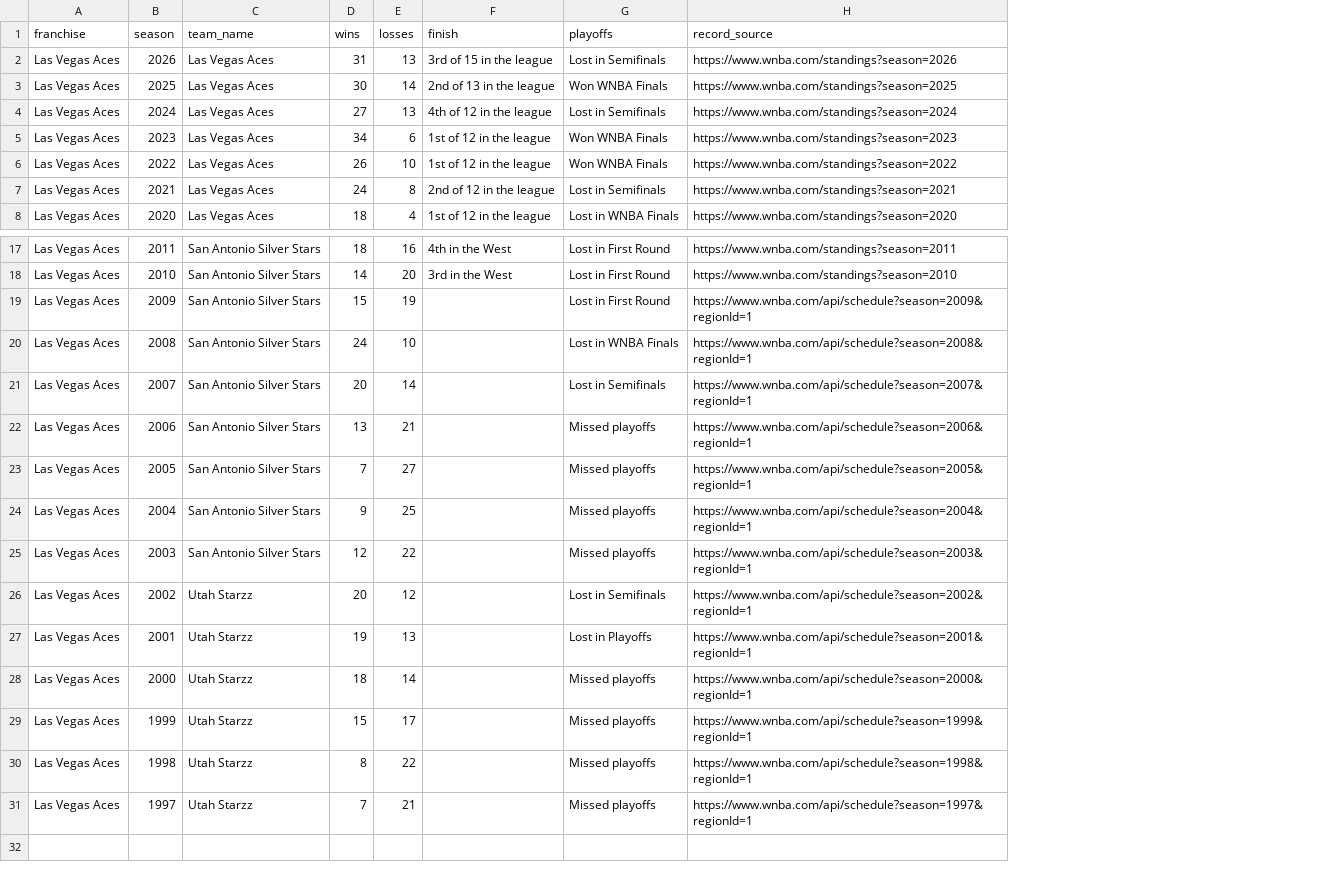
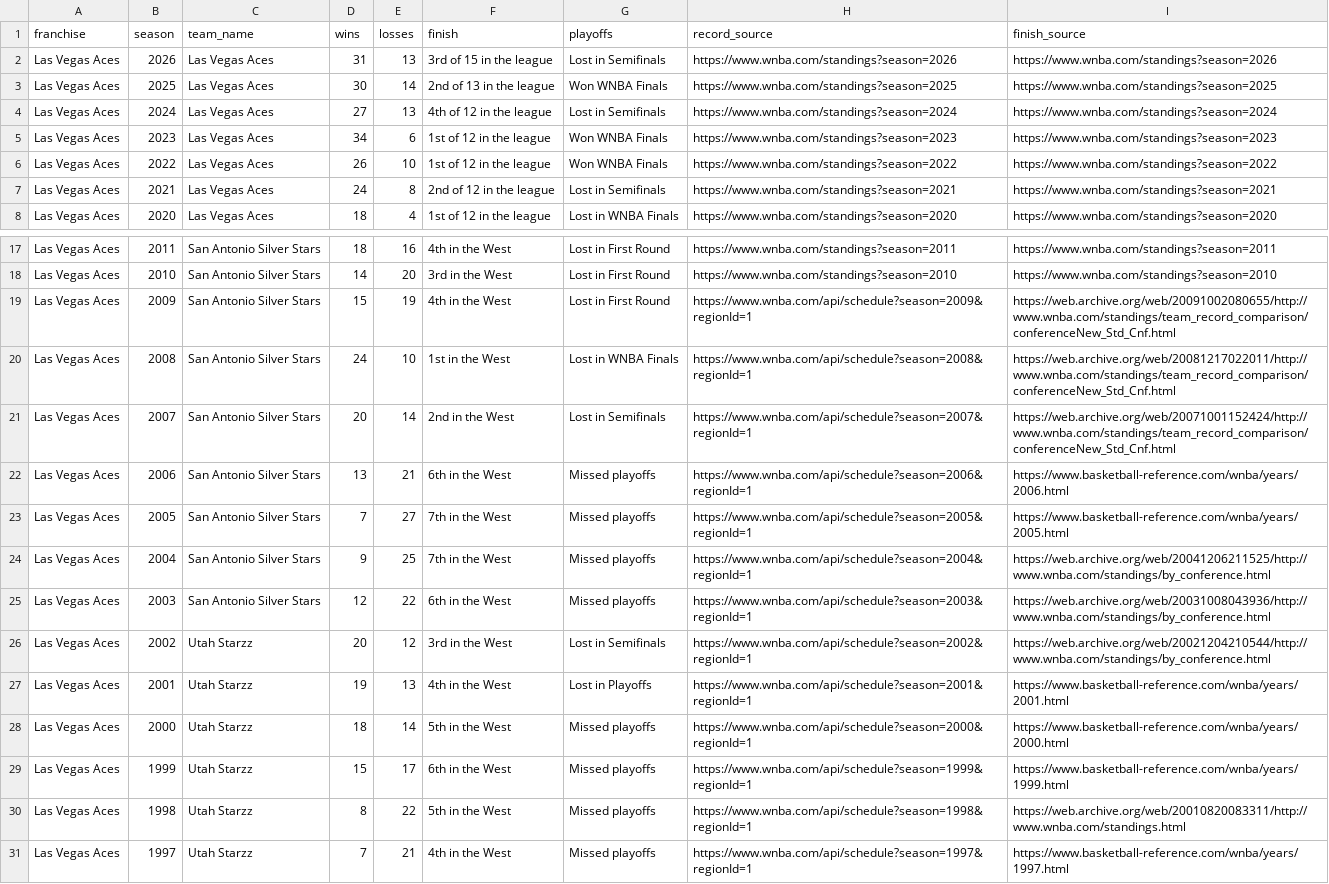
Before and after one commit to ryanmoalemi/fullcourtbuckets, a CSV file: wnba/teams/las-vegas-aces/las-vegas-aces-history.csv, drawn as a sheet; only a part is shown, gaps mark what is left out; the diff names each change by its address in the sheet, - before the commit and + after, or states it on an @@ line.

Commit message:
Team pages: drafting team for every drafted player and 1997-2009 finishes (CC0 CSVs) (#404)

```diff
--- a/wnba/teams/las-vegas-aces/las-vegas-aces-history.csv
+++ b/wnba/teams/las-vegas-aces/las-vegas-aces-history.csv
+column I (finish_source), rows 2-8: https://www.wnba.com/standings?season=2026 | https://www.wnba.com/standings?season=2025 | https://www.wnba.com/standings?season=2024 | https://www.wnba.com/standings?season=2023 | https://www.wnba.com/standings?season=2022 | https://www.wnba.com/standings?season=2021 | https://www.wnba.com/standings?season=2020; rows 17-31: https://www.wnba.com/standings?season=2011 | https://www.wnba.com/standings?season=2010 | https://web.archive.org/web/20091002080655/http://www.wnba.com/standings/team_record_comparison/conferenceNew_Std_Cnf.html | https://web.archive.org/web/20081217022011/http://www.wnba.com/standings/team_record_comparison/conferenceNew_Std_Cnf.html | https://web.archive.org/web/20071001152424/http://www.wnba.com/standings/team_record_comparison/conferenceNew_Std_Cnf.html | https://www.basketball-reference.com/wnba/years/2006.html | https://www.basketball-reference.com/wnba/years/2005.html | https://web.archive.org/web/20041206211525/http://www.wnba.com/standings/by_conference.html | https://web.archive.org/web/20031008043936/http://www.wnba.com/standings/by_conference.html | https://web.archive.org/web/20021204210544/http://www.wnba.com/standings/by_conference.html | https://www.basketball-reference.com/wnba/years/2001.html | https://www.basketball-reference.com/wnba/years/2000.html | https://www.basketball-reference.com/wnba/years/1999.html | https://web.archive.org/web/20010820083311/http://www.wnba.com/standings.html | https://www.basketball-reference.com/wnba/years/1997.html
-F19 (finish): (empty)
+F19 (finish): 4th in the West
-F20 (finish): (empty)
+F20 (finish): 1st in the West
-F21 (finish): (empty)
+F21 (finish): 2nd in the West
-F22 (finish): (empty)
+F22 (finish): 6th in the West
-F23:F24 (finish): (empty)
+F23:F24 (finish): 7th in the West
-F25 (finish): (empty)
+F25 (finish): 6th in the West
-F26 (finish): (empty)
+F26 (finish): 3rd in the West
-F27 (finish): (empty)
+F27 (finish): 4th in the West
-F28 (finish): (empty)
+F28 (finish): 5th in the West
-F29 (finish): (empty)
+F29 (finish): 6th in the West
-F30 (finish): (empty)
+F30 (finish): 5th in the West
-F31 (finish): (empty)
+F31 (finish): 4th in the West
```
Also changed, not shown: wnba/teams/dallas-wings/dallas-wings-history.csv, wnba/teams/los-angeles-sparks/los-angeles-sparks-history.csv, 48 other files.
